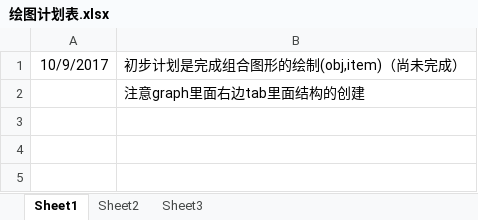
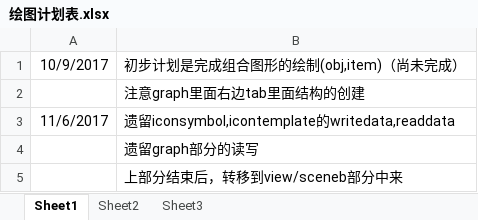
Before and after one commit to rcswhuang/drawgraph, an Excel workbook: 绘图计划表.xlsx, sheet Sheet1, drawn as a sheet; values as stored, in another font and other column widths than the file's, no borders; the diff names each change by its address in the sheet, - before the commit and + after, or states it on an @@ line.

```diff
--- a/绘图计划表.xlsx (sheet Sheet1)
+++ b/绘图计划表.xlsx (sheet Sheet1)
+row 3: 11/6/2017 | 遗留iconsymbol,icontemplate的writedata,readdata
+row 4:  | 遗留graph部分的读写
+row 5:  | 上部分结束后，转移到view/sceneb部分中来
```
Also changed, not shown: 5 other files.
